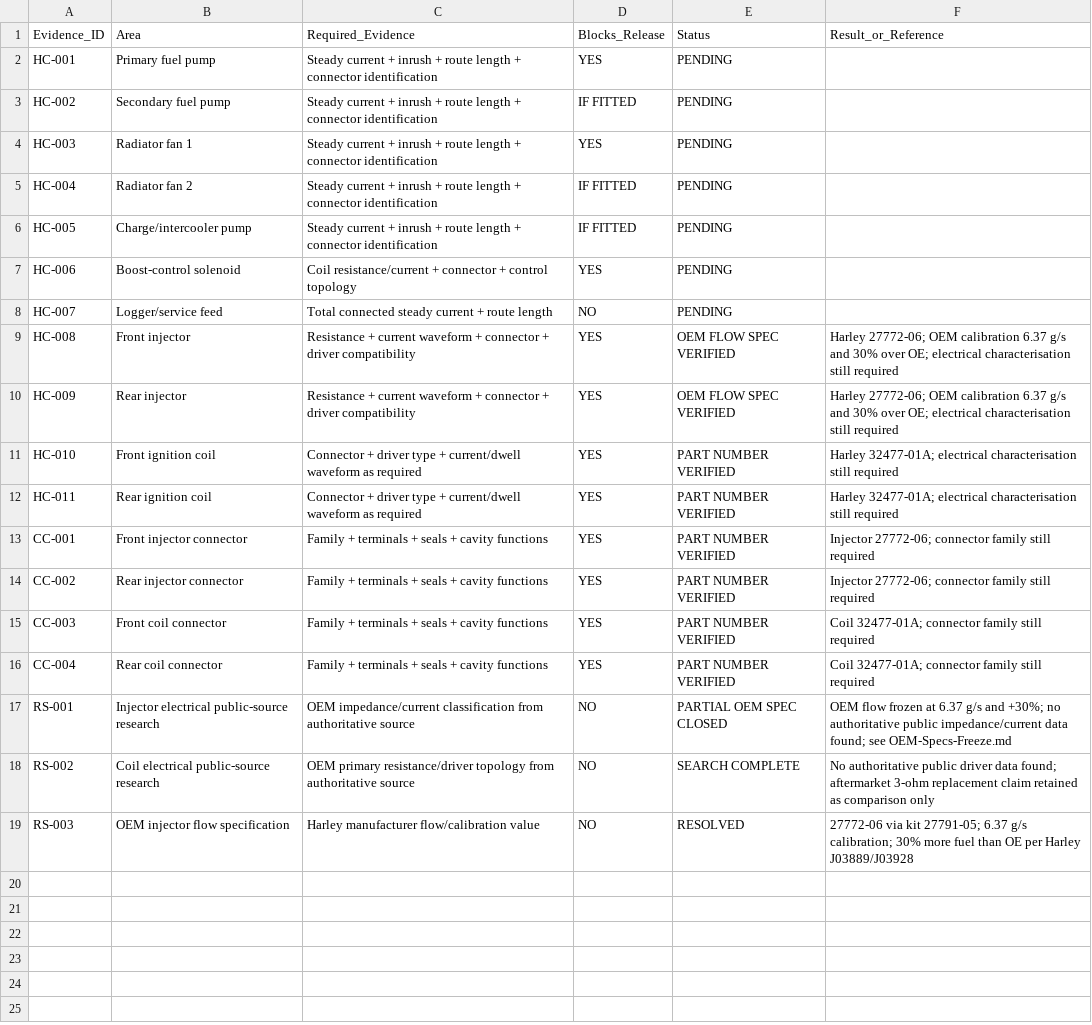
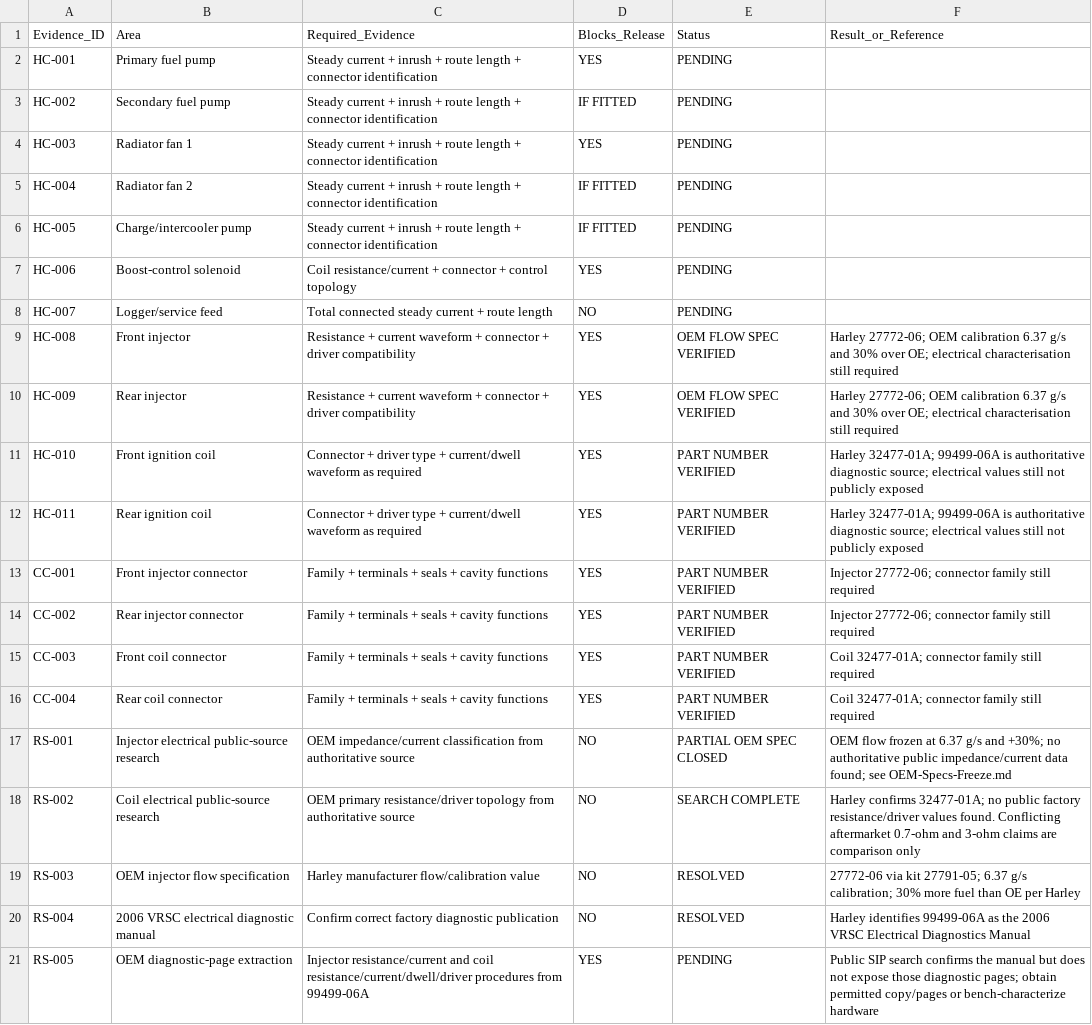
Before and after one commit to sawilso81-M8Cycle/Turbo-Vrod-Fueltec-550-Setup, a CSV file: docs/Hardware-Evidence/Evidence-Register.csv, drawn as a sheet.

Commit message:
docs: update OEM diagnostic evidence register

```diff
--- a/docs/Hardware-Evidence/Evidence-Register.csv
+++ b/docs/Hardware-Evidence/Evidence-Register.csv
@@ -10,4 +10,4 @@ HC-008,Front injector,Resistance + current waveform + connector + driver compati
 HC-009,Rear injector,Resistance + current waveform + connector + driver compatibility,YES,OEM FLOW SPEC VERIFIED,"Harley 27772-06; OEM calibration 6.37 g/s and 30% over OE; electrical characterisation still required"
-HC-010,Front ignition coil,Connector + driver type + current/dwell waveform as required,YES,PART NUMBER VERIFIED,"Harley 32477-01A; electrical characterisation still required"
-HC-011,Rear ignition coil,Connector + driver type + current/dwell waveform as required,YES,PART NUMBER VERIFIED,"Harley 32477-01A; electrical characterisation still required"
+HC-010,Front ignition coil,Connector + driver type + current/dwell waveform as required,YES,PART NUMBER VERIFIED,"Harley 32477-01A; 99499-06A is authoritative diagnostic source; electrical values still not publicly exposed"
+HC-011,Rear ignition coil,Connector + driver type + current/dwell waveform as required,YES,PART NUMBER VERIFIED,"Harley 32477-01A; 99499-06A is authoritative diagnostic source; electrical values still not publicly exposed"
 CC-001,Front injector connector,Family + terminals + seals + cavity functions,YES,PART NUMBER VERIFIED,"Injector 27772-06; connector family still required"
@@ -17,3 +17,5 @@ CC-004,Rear coil connector,Family + terminals + seals + cavity functions,YES,PAR
 RS-001,Injector electrical public-source research,OEM impedance/current classification from authoritative source,NO,PARTIAL OEM SPEC CLOSED,"OEM flow frozen at 6.37 g/s and +30%; no authoritative public impedance/current data found; see OEM-Specs-Freeze.md"
-RS-002,Coil electrical public-source research,OEM primary resistance/driver topology from authoritative source,NO,SEARCH COMPLETE,"No authoritative public driver data found; aftermarket 3-ohm replacement claim retained as comparison only"
-RS-003,OEM injector flow specification,Harley manufacturer flow/calibration value,NO,RESOLVED,"27772-06 via kit 27791-05; 6.37 g/s calibration; 30% more fuel than OE per Harley J03889/J03928"
+RS-002,Coil electrical public-source research,OEM primary resistance/driver topology from authoritative source,NO,SEARCH COMPLETE,"Harley confirms 32477-01A; no public factory resistance/driver values found. Conflicting aftermarket 0.7-ohm and 3-ohm claims are comparison only"
+RS-003,OEM injector flow specification,Harley manufacturer flow/calibration value,NO,RESOLVED,"27772-06 via kit 27791-05; 6.37 g/s calibration; 30% more fuel than OE per Harley"
+RS-004,2006 VRSC electrical diagnostic manual,Confirm correct factory diagnostic publication,NO,RESOLVED,"Harley identifies 99499-06A as the 2006 VRSC Electrical Diagnostics Manual"
+RS-005,OEM diagnostic-page extraction,Injector resistance/current and coil resistance/current/dwell/driver procedures from 99499-06A,YES,PENDING,"Public SIP search confirms the manual but does not expose those diagnostic pages; obtain permitted copy/pages or bench-characterize hardware"
```
